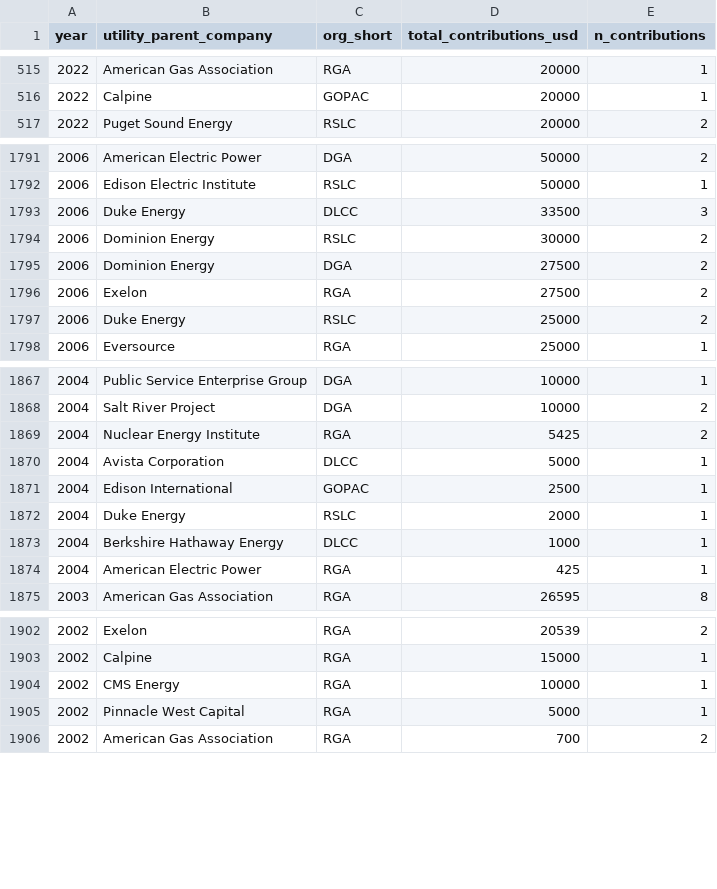
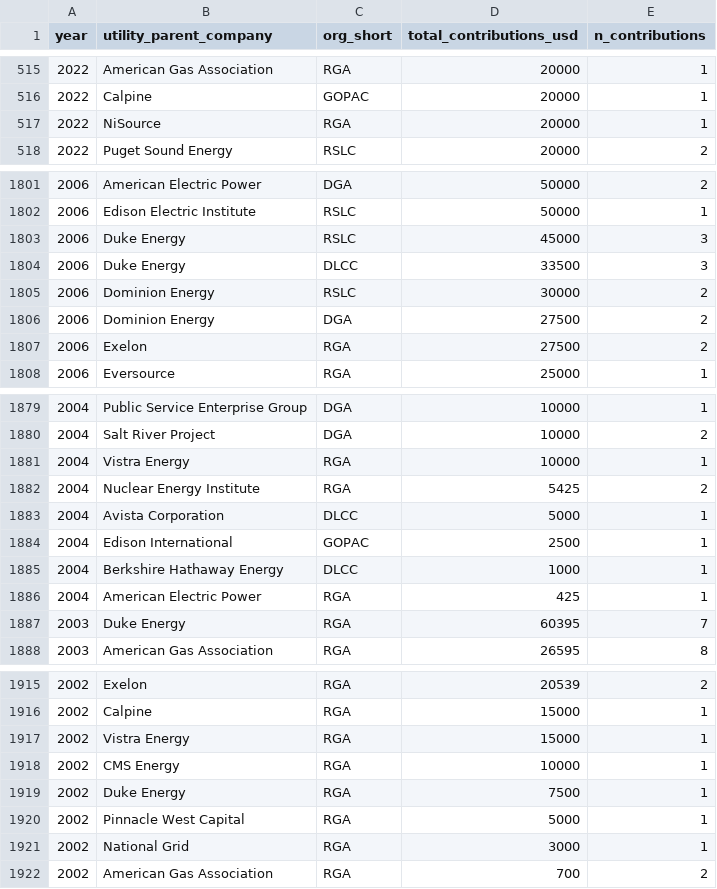
Before and after one commit to Energy-and-Policy-Institute/epi-public-data, a CSV file: 527/aggregated_by_utility_year_org.csv, drawn as a sheet; only a part is shown, gaps mark what is left out; the diff covers the shown part only.

```diff
--- a/527/aggregated_by_utility_year_org.csv
+++ b/527/aggregated_by_utility_year_org.csv
@@ -516,2 +516,3 @@ year,utility_parent_company,org_short,total_contributions_usd,n_contributions
 2022,Calpine,GOPAC,20000,1
+2022,NiSource,RGA,20000,1
 2022,Puget Sound Energy,RSLC,20000,2
@@ -1792,2 +1802,3 @@ year,utility_parent_company,org_short,total_contributions_usd,n_contributions
 2006,Edison Electric Institute,RSLC,50000,1
+2006,Duke Energy,RSLC,45000,3
 2006,Duke Energy,DLCC,33500,3
@@ -1796,3 +1807,2 @@ year,utility_parent_company,org_short,total_contributions_usd,n_contributions
 2006,Exelon,RGA,27500,2
-2006,Duke Energy,RSLC,25000,2
 2006,Eversource,RGA,25000,1
@@ -1868,2 +1880,3 @@ year,utility_parent_company,org_short,total_contributions_usd,n_contributions
 2004,Salt River Project,DGA,10000,2
+2004,Vistra Energy,RGA,10000,1
 2004,Nuclear Energy Institute,RGA,5425,2
@@ -1871,5 +1884,5 @@ year,utility_parent_company,org_short,total_contributions_usd,n_contributions
 2004,Edison International,GOPAC,2500,1
-2004,Duke Energy,RSLC,2000,1
 2004,Berkshire Hathaway Energy,DLCC,1000,1
 2004,American Electric Power,RGA,425,1
+2003,Duke Energy,RGA,60395,7
 2003,American Gas Association,RGA,26595,8
@@ -1903,4 +1916,7 @@ year,utility_parent_company,org_short,total_contributions_usd,n_contributions
 2002,Calpine,RGA,15000,1
+2002,Vistra Energy,RGA,15000,1
 2002,CMS Energy,RGA,10000,1
+2002,Duke Energy,RGA,7500,1
 2002,Pinnacle West Capital,RGA,5000,1
+2002,National Grid,RGA,3000,1
 2002,American Gas Association,RGA,700,2
```
Also changed, not shown: 13 added rows and 2 removed rows elsewhere in this file, 527/all_contributions.csv, 527/top_utility_recipients.csv, 2 other files.
